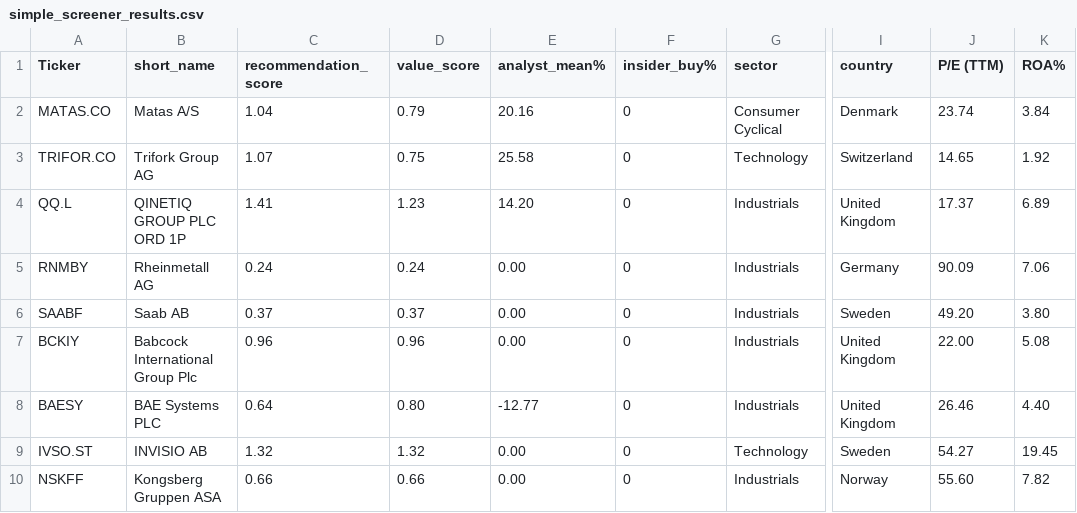
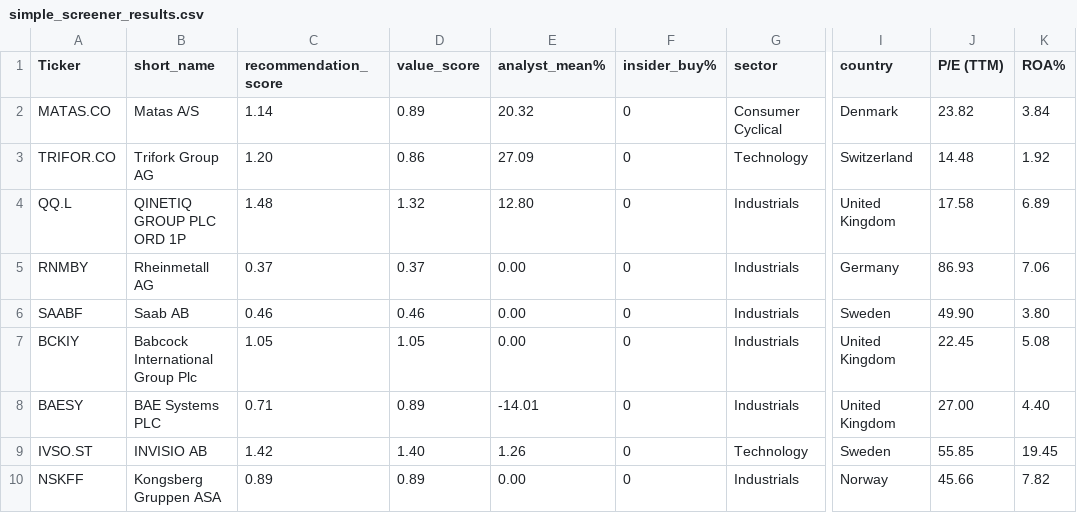
Before and after one commit to P1N60/Uni, a CSV file: VS-Code/side_projects/stock_predictor/data/simple_screener_results.csv, drawn as a sheet; only a part is shown, gaps mark what is left out; the diff covers the shown part only; the diff names each change by its address in the sheet, - before the commit and + after, or states it on an @@ line.

```diff
--- a/VS-Code/side_projects/stock_predictor/data/simple_screener_results.csv
+++ b/VS-Code/side_projects/stock_predictor/data/simple_screener_results.csv
-C2 (recommendation_score): 1.04
+C2 (recommendation_score): 1.14
-D2 (value_score): 0.79
+D2 (value_score): 0.89
-E2 (analyst_mean%): 20.16
+E2 (analyst_mean%): 20.32
-J2 (P/E (TTM)): 23.74
+J2 (P/E (TTM)): 23.82
-C3 (recommendation_score): 1.07
+C3 (recommendation_score): 1.20
-D3 (value_score): 0.75
+D3 (value_score): 0.86
-E3 (analyst_mean%): 25.58
+E3 (analyst_mean%): 27.09
-J3 (P/E (TTM)): 14.65
+J3 (P/E (TTM)): 14.48
-C4 (recommendation_score): 1.41
+C4 (recommendation_score): 1.48
-D4 (value_score): 1.23
+D4 (value_score): 1.32
-E4 (analyst_mean%): 14.20
+E4 (analyst_mean%): 12.80
-J4 (P/E (TTM)): 17.37
+J4 (P/E (TTM)): 17.58
-C5 (recommendation_score): 0.24
+C5 (recommendation_score): 0.37
-D5 (value_score): 0.24
+D5 (value_score): 0.37
-J5 (P/E (TTM)): 90.09
+J5 (P/E (TTM)): 86.93
-C6 (recommendation_score): 0.37
+C6 (recommendation_score): 0.46
-D6 (value_score): 0.37
+D6 (value_score): 0.46
-J6 (P/E (TTM)): 49.20
+J6 (P/E (TTM)): 49.90
-C7 (recommendation_score): 0.96
+C7 (recommendation_score): 1.05
-D7 (value_score): 0.96
+D7 (value_score): 1.05
-J7 (P/E (TTM)): 22.00
+J7 (P/E (TTM)): 22.45
-C8 (recommendation_score): 0.64
+C8 (recommendation_score): 0.71
-D8 (value_score): 0.80
+D8 (value_score): 0.89
-E8 (analyst_mean%): -12.77
+E8 (analyst_mean%): -14.01
-J8 (P/E (TTM)): 26.46
+J8 (P/E (TTM)): 27.00
-C9 (recommendation_score): 1.32
+C9 (recommendation_score): 1.42
-D9 (value_score): 1.32
+D9 (value_score): 1.40
-E9 (analyst_mean%): 0.00
+E9 (analyst_mean%): 1.26
-J9 (P/E (TTM)): 54.27
+J9 (P/E (TTM)): 55.85
-C10 (recommendation_score): 0.66
+C10 (recommendation_score): 0.89
-D10 (value_score): 0.66
+D10 (value_score): 0.89
-J10 (P/E (TTM)): 55.60
+J10 (P/E (TTM)): 45.66
```
Also changed, not shown: 138 edited cells elsewhere in this file, 10 other files.
